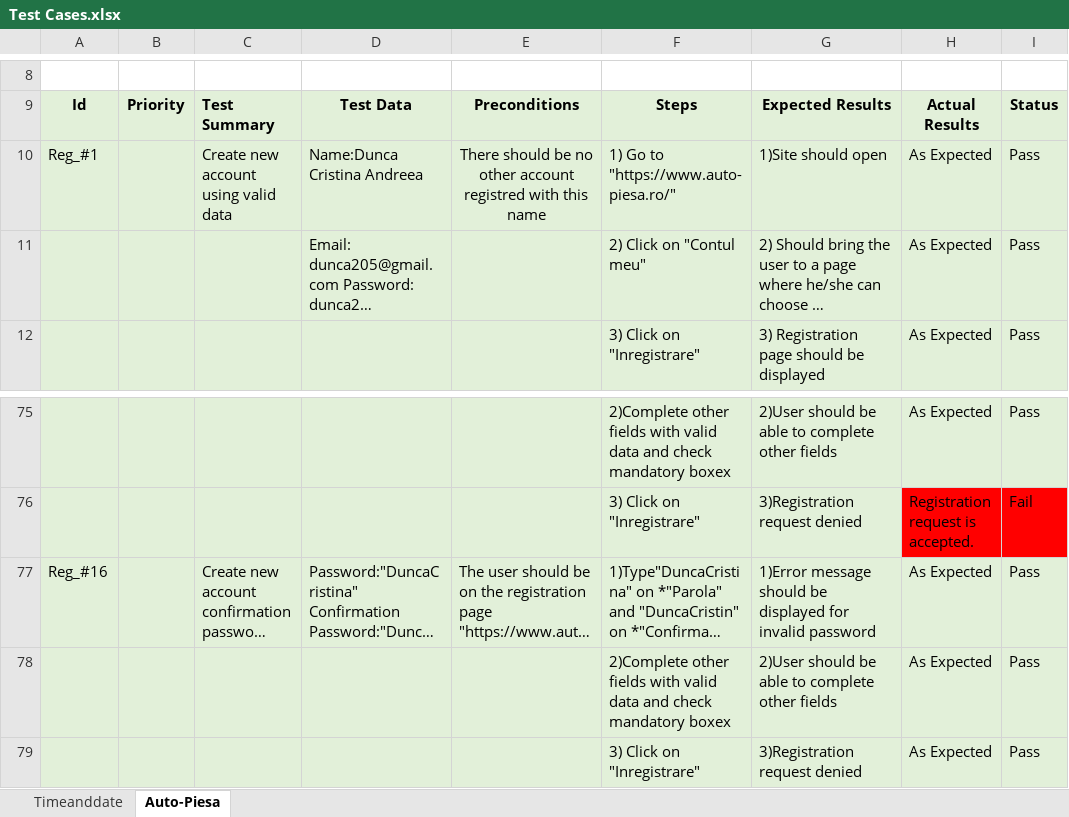
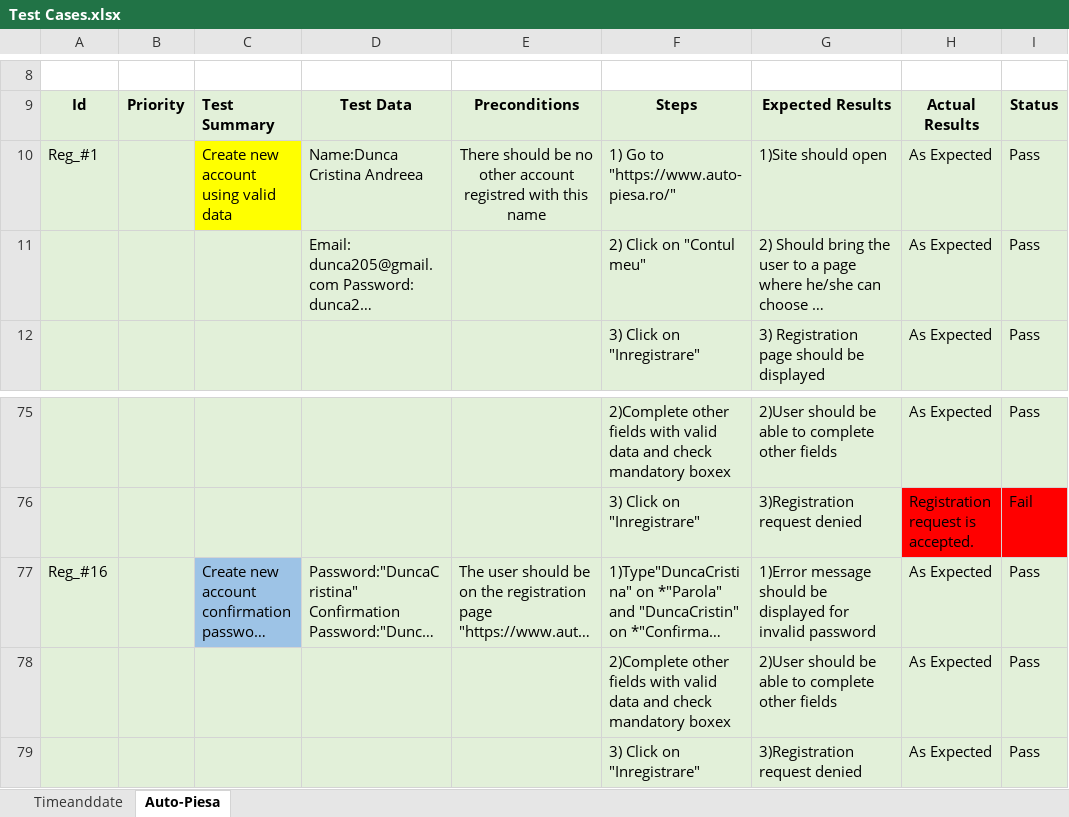
Before and after one commit to dunca205/Modul2, an Excel workbook: QA/Selenium/Test Cases.xlsx, sheet Auto-Piesa, drawn as a sheet; only a part is shown, gaps mark what is left out; long unchanged cells end in …; values as stored, in another font and other column widths than the file's, no borders; the diff covers the shown part only; the diff names each change by its address in the sheet, - before the commit and + after, or states it on an @@ line.

```diff
--- a/QA/Selenium/Test Cases.xlsx (sheet Auto-Piesa)
+++ b/QA/Selenium/Test Cases.xlsx (sheet Auto-Piesa)
-C10 fill: #E2F0D9
+C10 fill: #FFFF00
-C77 fill: #E2F0D9
+C77 fill: #9DC3E6
```
Also changed, not shown: cell formats elsewhere in this sheet, 9 other files.
